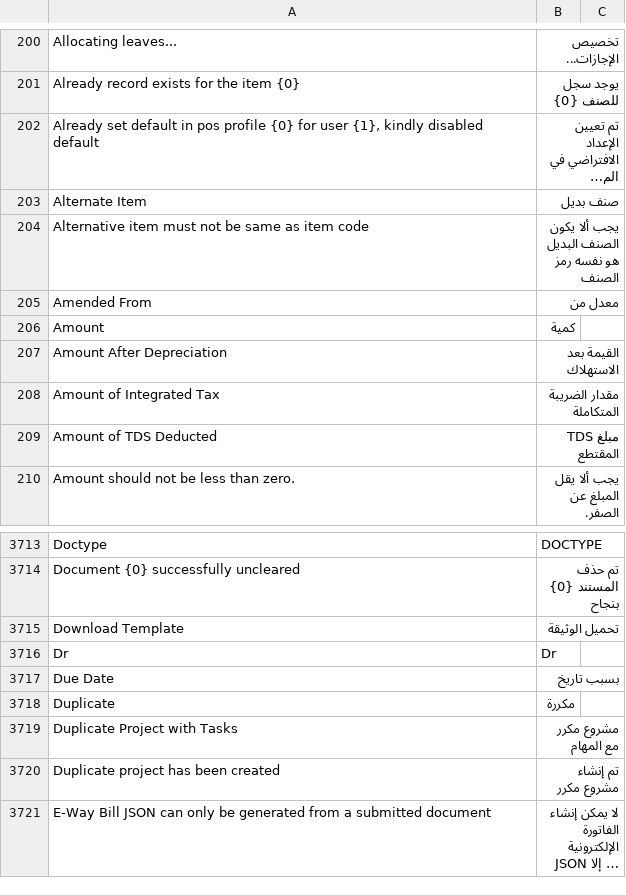
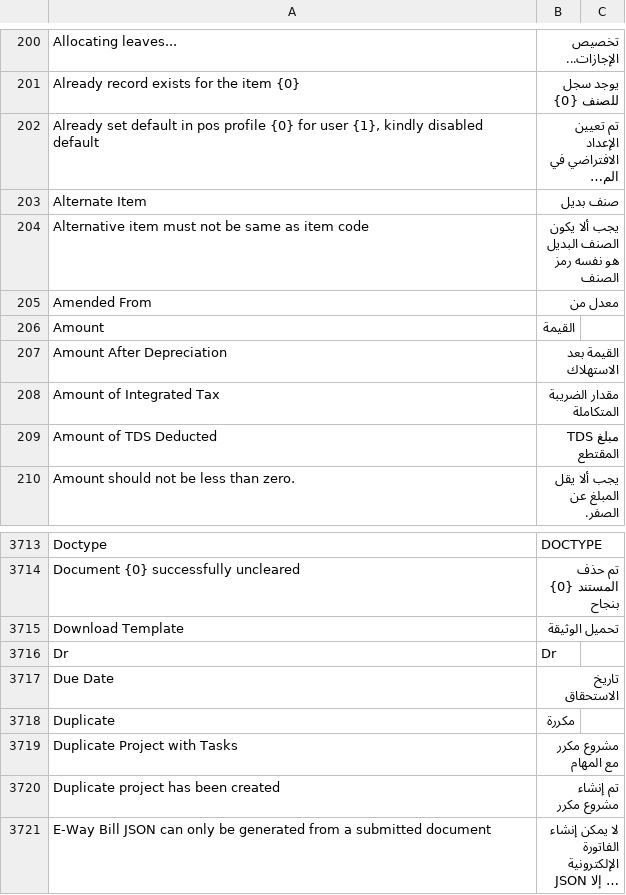
Before and after one commit to omaralhoori/frappe_erpnext_14_university, a CSV file: erpnext/translations/ar.csv, drawn as a sheet; only a part is shown, gaps mark what is left out; long unchanged cells end in ….

```diff
--- a/erpnext/translations/ar.csv
+++ b/erpnext/translations/ar.csv
@@ -205,3 +205,3 @@ Alternative item must not be same as item code,يجب ألا يكون الصنف
 Amended From,معدل من,
-Amount,كمية,
+Amount,القيمة,
 Amount After Depreciation,القيمة بعد الاستهلاك,
@@ -3716,3 +3716,3 @@ Download Template,تحميل الوثيقة,
 Dr,Dr,
-Due Date,بسبب تاريخ,
+Due Date,تاريخ الاستحقاق,
 Duplicate,مكررة,
```
Also changed, not shown: 1 other file.
